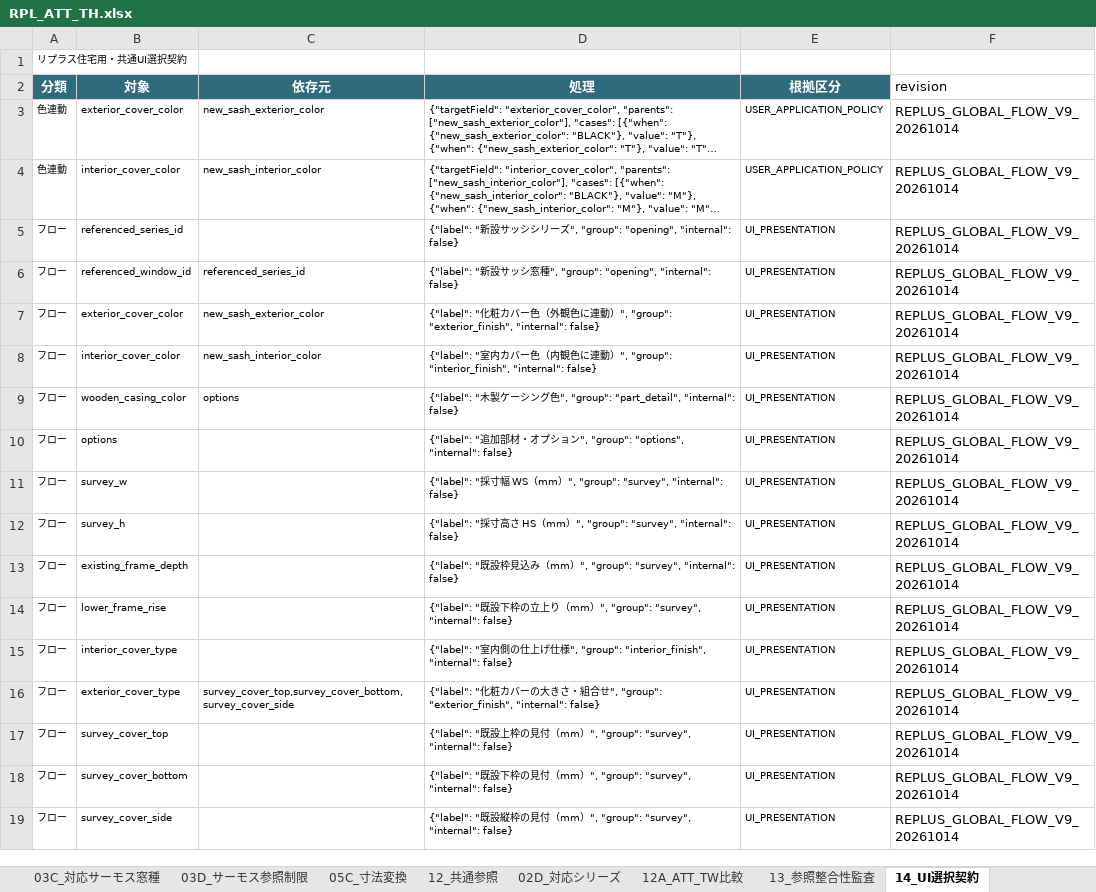
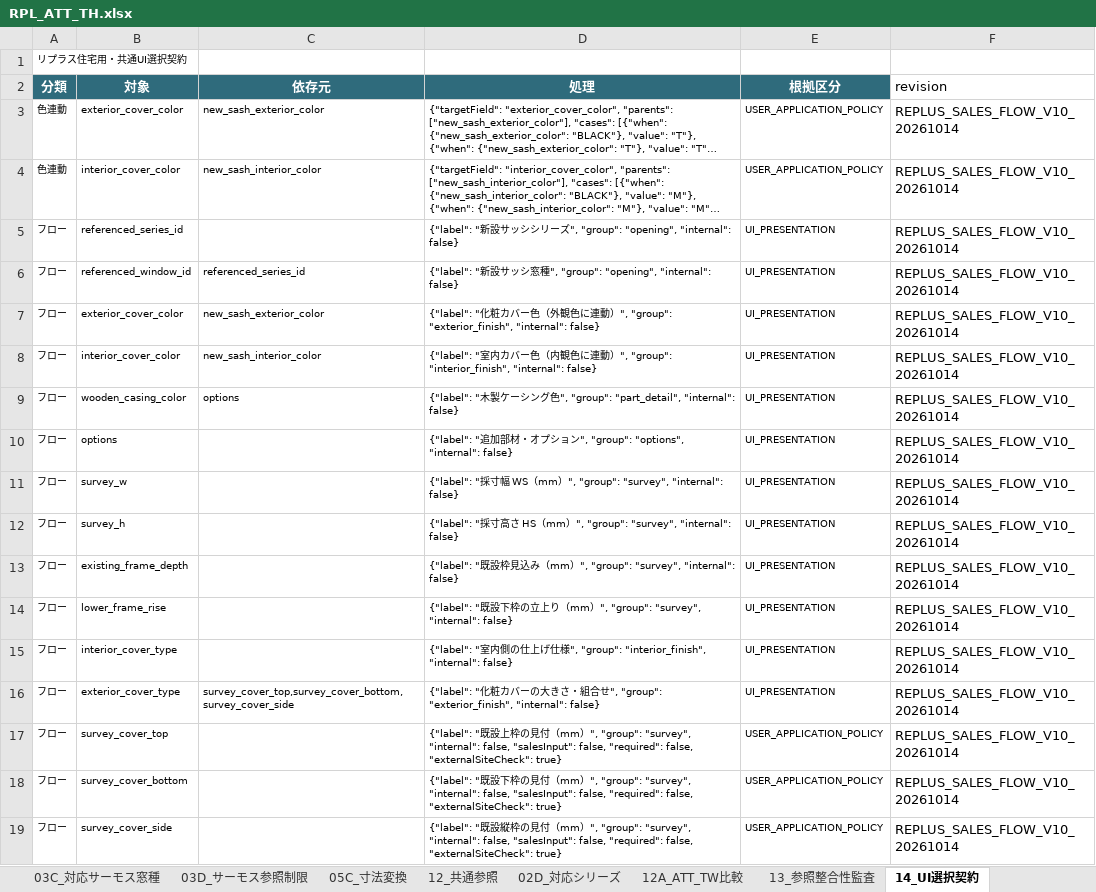
Before and after one commit to Takuro-Kwkm/sash-app, an Excel workbook: changes/replus-runtime-v5/candidates/RPL_ATT_TH.xlsx, sheet 14_UI選択契約, drawn as a sheet; long unchanged cells end in …; values as stored, in another font and other column widths than the file's, no borders; the diff names each change by its address in the sheet, - before the commit and + after, or states it on an @@ line.

```diff
--- a/changes/replus-runtime-v5/candidates/RPL_ATT_TH.xlsx (sheet 14_UI選択契約)
+++ b/changes/replus-runtime-v5/candidates/RPL_ATT_TH.xlsx (sheet 14_UI選択契約)
-F3:F19 (revision): REPLUS_GLOBAL_FLOW_V9_20261014
+F3:F19 (revision): REPLUS_SALES_FLOW_V10_20261014
-D17 (処理): …"survey", "internal": false}
+D17 (処理): …"survey", "internal": false, "salesInput": false, "required": false, "externalSiteCheck": true}
-E17:E19 (根拠区分): UI_PRESENTATION
+E17:E19 (根拠区分): USER_APPLICATION_POLICY
-D18 (処理): …"survey", "internal": false}
+D18 (処理): …"survey", "internal": false, "salesInput": false, "required": false, "externalSiteCheck": true}
-D19 (処理): …"survey", "internal": false}
+D19 (処理): …"survey", "internal": false, "salesInput": false, "required": false, "externalSiteCheck": true}
```
Also changed, not shown: sheet 01_入力フロー, changes/replus-runtime-v5/candidates/RPL_ATT_TW.xlsx, changes/replus-runtime-v5/candidates/RPL_BATH.xlsx, 40 other files.
